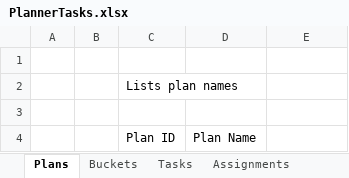
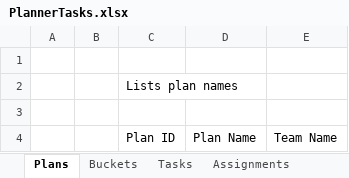
Before and after one commit to ben-howard/Planner-PowerBI-with-PowerAutomate, an Excel workbook: PlannerTasks.xlsx, sheet Plans, drawn as a sheet; values as stored, in another font and other column widths than the file's, no borders; table styles not drawn; the diff names each change by its address in the sheet, - before the commit and + after, or states it on an @@ line.

Commit message:
Standardised file names and added filter by team name

```diff
--- a/PlannerTasks.xlsx (sheet Plans)
+++ b/PlannerTasks.xlsx (sheet Plans)
-E4: (empty)
+E4: Team Name
```
Also changed, not shown: 2 other files.
